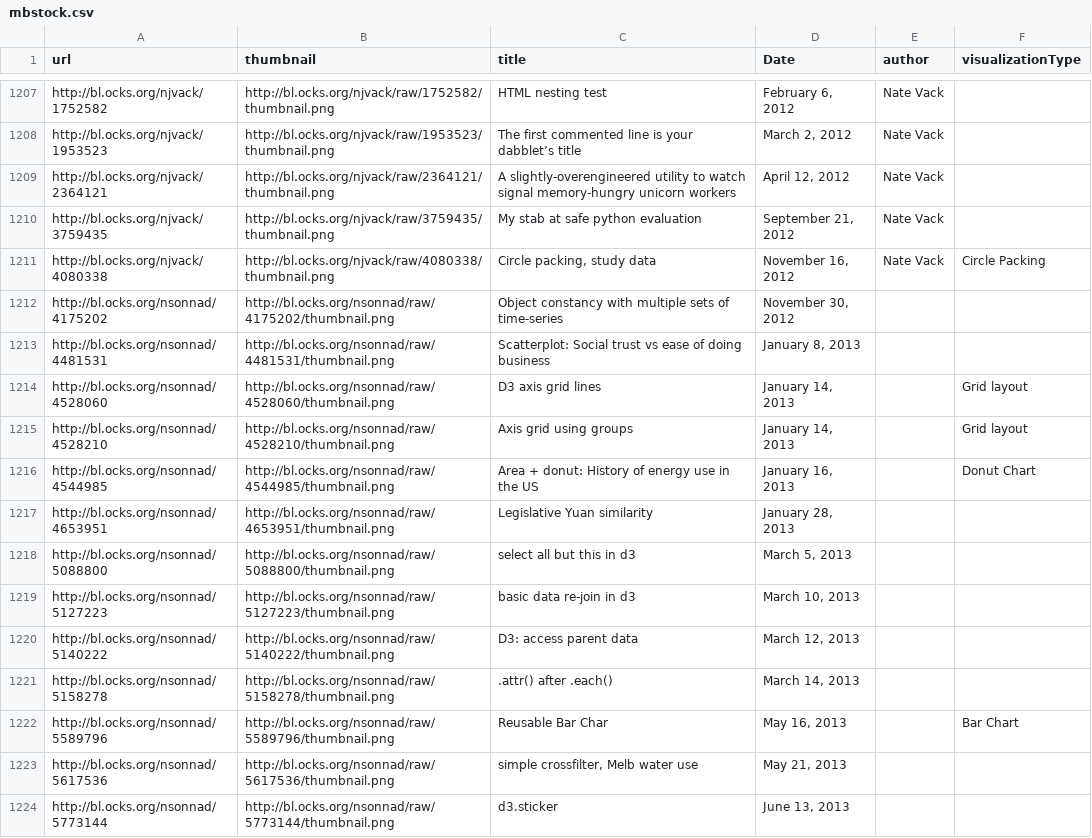
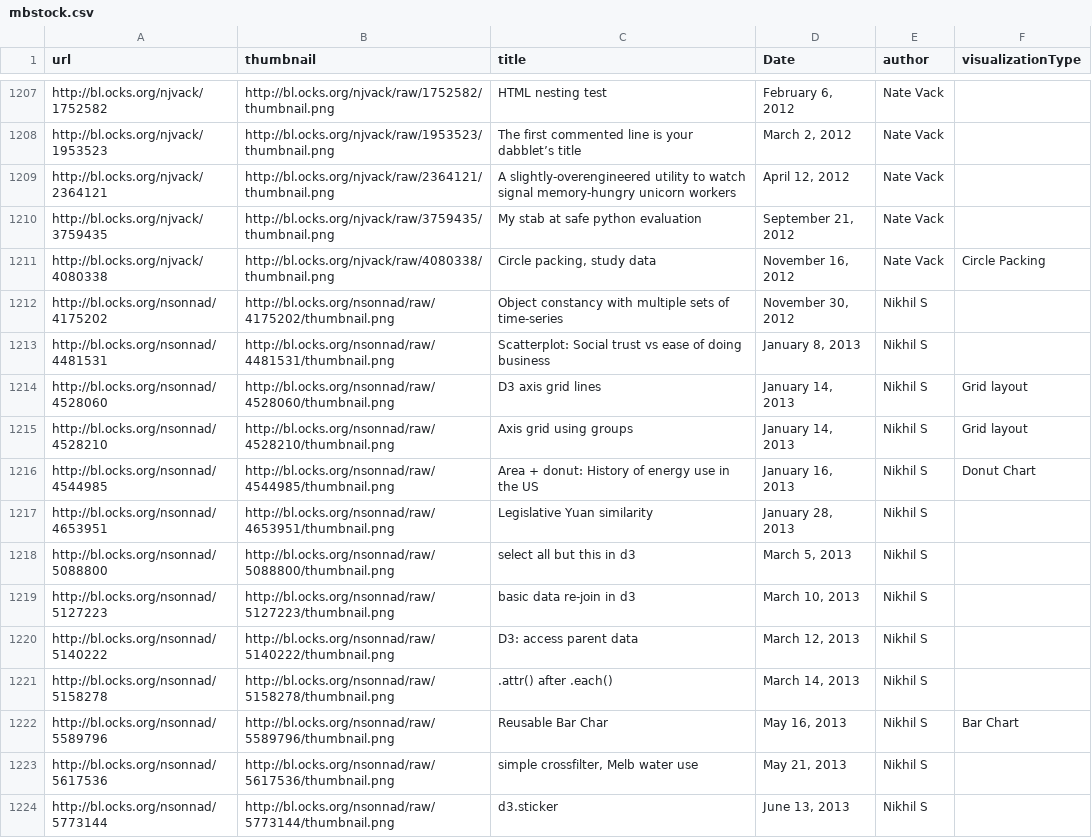
Before and after one commit to Data-visualisation/data-visualisation.github.io, a CSV file: mbstock.csv, drawn as a sheet; only a part is shown, gaps mark what is left out; the diff covers the shown part only.

```diff
--- a/mbstock.csv
+++ b/mbstock.csv
@@ -1211,14 +1211,14 @@ http://bl.ocks.org/njvack/3759435,http://bl.ocks.org/njvack/raw/3759435/thumbnai
 http://bl.ocks.org/njvack/4080338,http://bl.ocks.org/njvack/raw/4080338/thumbnail.png,"Circle packing, study data","November 16, 2012",Nate Vack,Circle Packing
-http://bl.ocks.org/nsonnad/4175202,http://bl.ocks.org/nsonnad/raw/4175202/thumbnail.png,Object constancy with multiple sets of time-series,"November 30, 2012",,
-http://bl.ocks.org/nsonnad/4481531,http://bl.ocks.org/nsonnad/raw/4481531/thumbnail.png,Scatterplot: Social trust vs ease of doing business,"January 8, 2013",,
-http://bl.ocks.org/nsonnad/4528060,http://bl.ocks.org/nsonnad/raw/4528060/thumbnail.png,D3 axis grid lines,"January 14, 2013",,Grid layout
-http://bl.ocks.org/nsonnad/4528210,http://bl.ocks.org/nsonnad/raw/4528210/thumbnail.png,Axis grid using groups,"January 14, 2013",,Grid layout
-http://bl.ocks.org/nsonnad/4544985,http://bl.ocks.org/nsonnad/raw/4544985/thumbnail.png,Area + donut: History of energy use in the US,"January 16, 2013",,Donut Chart
-http://bl.ocks.org/nsonnad/4653951,http://bl.ocks.org/nsonnad/raw/4653951/thumbnail.png,Legislative Yuan similarity,"January 28, 2013",,
-http://bl.ocks.org/nsonnad/5088800,http://bl.ocks.org/nsonnad/raw/5088800/thumbnail.png,select all but this in d3,"March 5, 2013",,
-http://bl.ocks.org/nsonnad/5127223,http://bl.ocks.org/nsonnad/raw/5127223/thumbnail.png,basic data re-join in d3,"March 10, 2013",,
-http://bl.ocks.org/nsonnad/5140222,http://bl.ocks.org/nsonnad/raw/5140222/thumbnail.png,D3: access parent data,"March 12, 2013",,
-http://bl.ocks.org/nsonnad/5158278,http://bl.ocks.org/nsonnad/raw/5158278/thumbnail.png,.attr() after .each(),"March 14, 2013",,
-http://bl.ocks.org/nsonnad/5589796,http://bl.ocks.org/nsonnad/raw/5589796/thumbnail.png,Reusable Bar Char,"May 16, 2013",,Bar Chart
-http://bl.ocks.org/nsonnad/5617536,http://bl.ocks.org/nsonnad/raw/5617536/thumbnail.png,"simple crossfilter, Melb water use","May 21, 2013",,
-http://bl.ocks.org/nsonnad/5773144,http://bl.ocks.org/nsonnad/raw/5773144/thumbnail.png,d3.sticker,"June 13, 2013",,
+http://bl.ocks.org/nsonnad/4175202,http://bl.ocks.org/nsonnad/raw/4175202/thumbnail.png,Object constancy with multiple sets of time-series,"November 30, 2012",Nikhil S,
+http://bl.ocks.org/nsonnad/4481531,http://bl.ocks.org/nsonnad/raw/4481531/thumbnail.png,Scatterplot: Social trust vs ease of doing business,"January 8, 2013",Nikhil S,
+http://bl.ocks.org/nsonnad/4528060,http://bl.ocks.org/nsonnad/raw/4528060/thumbnail.png,D3 axis grid lines,"January 14, 2013",Nikhil S,Grid layout
+http://bl.ocks.org/nsonnad/4528210,http://bl.ocks.org/nsonnad/raw/4528210/thumbnail.png,Axis grid using groups,"January 14, 2013",Nikhil S,Grid layout
+http://bl.ocks.org/nsonnad/4544985,http://bl.ocks.org/nsonnad/raw/4544985/thumbnail.png,Area + donut: History of energy use in the US,"January 16, 2013",Nikhil S,Donut Chart
+http://bl.ocks.org/nsonnad/4653951,http://bl.ocks.org/nsonnad/raw/4653951/thumbnail.png,Legislative Yuan similarity,"January 28, 2013",Nikhil S,
+http://bl.ocks.org/nsonnad/5088800,http://bl.ocks.org/nsonnad/raw/5088800/thumbnail.png,select all but this in d3,"March 5, 2013",Nikhil S,
+http://bl.ocks.org/nsonnad/5127223,http://bl.ocks.org/nsonnad/raw/5127223/thumbnail.png,basic data re-join in d3,"March 10, 2013",Nikhil S,
+http://bl.ocks.org/nsonnad/5140222,http://bl.ocks.org/nsonnad/raw/5140222/thumbnail.png,D3: access parent data,"March 12, 2013",Nikhil S,
+http://bl.ocks.org/nsonnad/5158278,http://bl.ocks.org/nsonnad/raw/5158278/thumbnail.png,.attr() after .each(),"March 14, 2013",Nikhil S,
+http://bl.ocks.org/nsonnad/5589796,http://bl.ocks.org/nsonnad/raw/5589796/thumbnail.png,Reusable Bar Char,"May 16, 2013",Nikhil S,Bar Chart
+http://bl.ocks.org/nsonnad/5617536,http://bl.ocks.org/nsonnad/raw/5617536/thumbnail.png,"simple crossfilter, Melb water use","May 21, 2013",Nikhil S,
+http://bl.ocks.org/nsonnad/5773144,http://bl.ocks.org/nsonnad/raw/5773144/thumbnail.png,d3.sticker,"June 13, 2013",Nikhil S,
```
Also changed, not shown: 42 edited cells elsewhere in this file, 9 other files.
